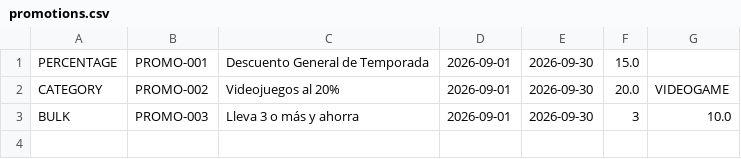
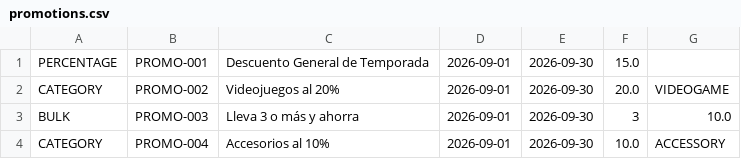
Before and after one commit to sierrajuan2005/GameZoneUnicesar, a CSV file: data/promotions.csv, drawn as a sheet; the diff names each change by its address in the sheet, - before the commit and + after, or states it on an @@ line.

Commit message:
feat: add accessory category promotion

```diff
--- a/data/promotions.csv
+++ b/data/promotions.csv
+row 4: CATEGORY | PROMO-004 | Accesorios al 10% | 2026-09-01 | 2026-09-30 | 10.0 | ACCESSORY
```
